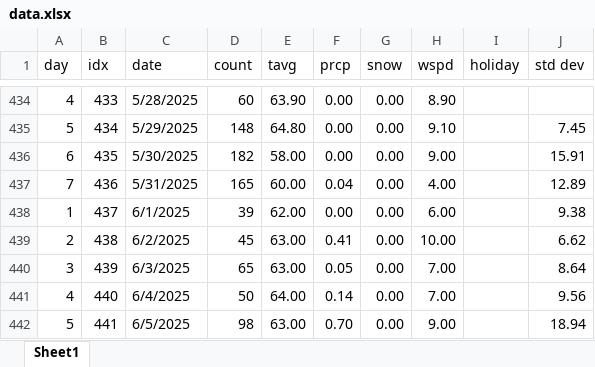
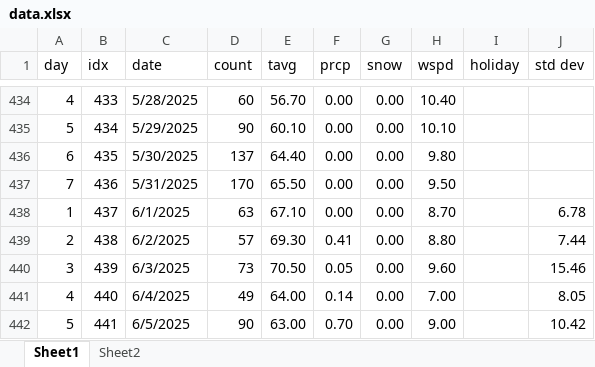
Before and after one commit to acard6/swe_dev, an Excel workbook: restaurant_analytics/data.xlsx, sheet Sheet1, drawn as a sheet; only a part is shown, gaps mark what is left out; values as stored, in another font and other column widths than the file's, no borders; the diff covers the shown part only; the diff names each change by its address in the sheet, - before the commit and + after, or states it on an @@ line.

```diff
--- a/restaurant_analytics/data.xlsx (sheet Sheet1)
+++ b/restaurant_analytics/data.xlsx (sheet Sheet1)
+sheet tab: Sheet2
-E434 (tavg): 63.90
+E434 (tavg): 56.70
-H434 (wspd): 8.90
+H434 (wspd): 10.40
-D435 (count): 148
+D435 (count): 90
-E435 (tavg): 64.80
+E435 (tavg): 60.10
-H435 (wspd): 9.10
+H435 (wspd): 10.10
-J435 (std dev): 7.45
+J435 (std dev): (empty)
-D436 (count): 182
+D436 (count): 137
-E436 (tavg): 58.00
+E436 (tavg): 64.40
-H436 (wspd): 9.00
+H436 (wspd): 9.80
-J436 (std dev): 15.91
+J436 (std dev): (empty)
-D437 (count): 165
+D437 (count): 170
-E437 (tavg): 60.00
+E437 (tavg): 65.50
-F437 (prcp): 0.04
+F437 (prcp): 0.00
-H437 (wspd): 4.00
+H437 (wspd): 9.50
-J437 (std dev): 12.89
+J437 (std dev): (empty)
-D438 (count): 39
+D438 (count): 63
-E438 (tavg): 62.00
+E438 (tavg): 67.10
-H438 (wspd): 6.00
+H438 (wspd): 8.70
-J438 (std dev): 9.38
+J438 (std dev): 6.78
-D439 (count): 45
+D439 (count): 57
-E439 (tavg): 63.00
+E439 (tavg): 69.30
-H439 (wspd): 10.00
+H439 (wspd): 8.80
-J439 (std dev): 6.62
+J439 (std dev): 7.44
-D440 (count): 65
+D440 (count): 73
-E440 (tavg): 63.00
+E440 (tavg): 70.50
-H440 (wspd): 7.00
+H440 (wspd): 9.60
-J440 (std dev): 8.64
+J440 (std dev): 15.46
-D441 (count): 50
+D441 (count): 49
-J441 (std dev): 9.56
+J441 (std dev): 8.05
-D442 (count): 98
+D442 (count): 90
-J442 (std dev): 18.94
+J442 (std dev): 10.42
```
Also changed, not shown: 80 edited cells elsewhere in this sheet, 3 other files.
